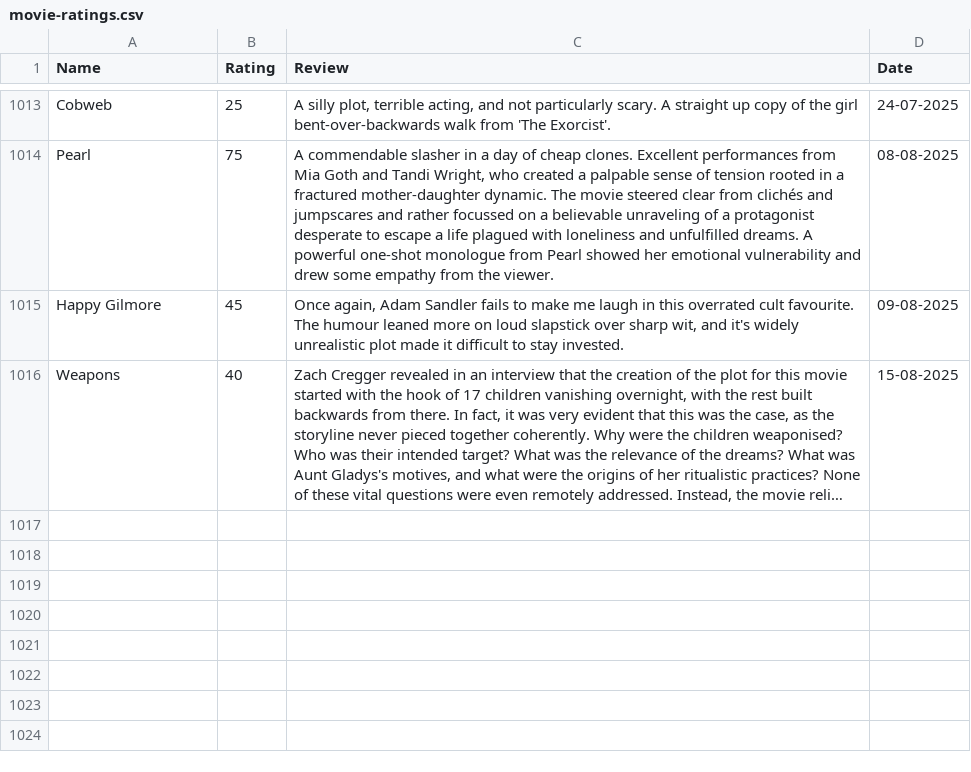
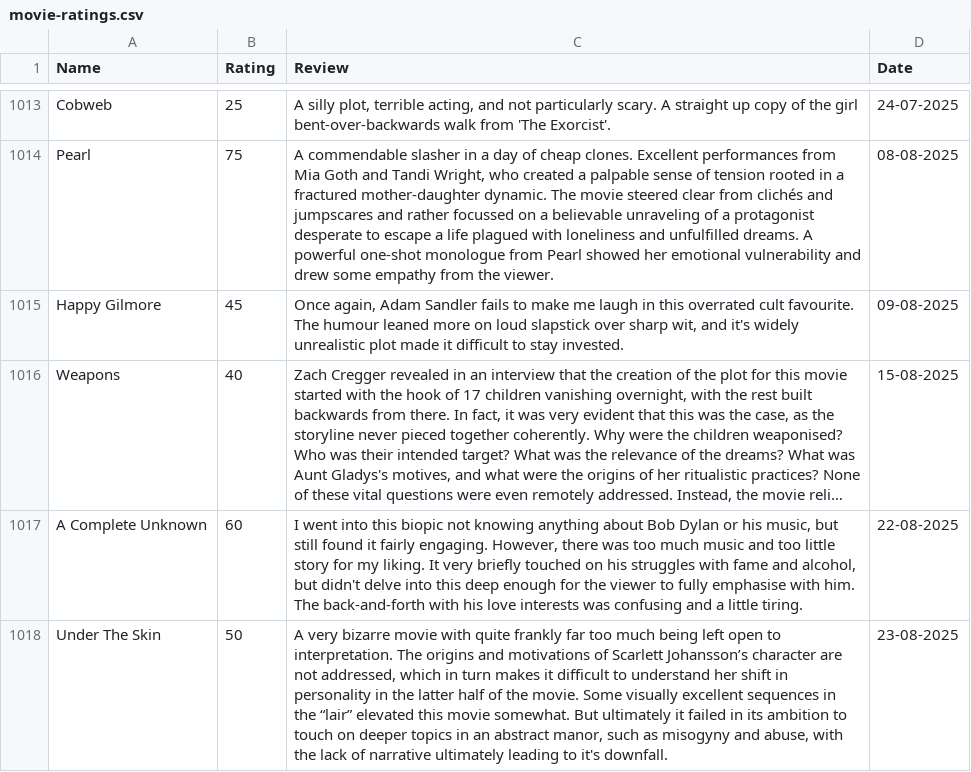
Before and after one commit to tnoel999888/lister, a CSV file: src/data/movie-ratings.csv, drawn as a sheet; only a part is shown, gaps mark what is left out; long unchanged cells end in …; the diff names each change by its address in the sheet, - before the commit and + after, or states it on an @@ line.

Commit message:
Update movie-ratings.csv

```diff
--- a/src/data/movie-ratings.csv
+++ b/src/data/movie-ratings.csv
+row 1017: A Complete Unknown | 60 | I went into this biopic not knowing anything about Bob Dylan or his music, but still found it fairly engaging. However, there was too much music and too little story for my liking. It very briefly touched on his struggles with fame and alcohol, but didn't delve into this deep enough for the viewer to fully emphasise with him. The back-and-forth with his love interests was confusing and a little tiring. | 22-08-2025
+row 1018: Under The Skin | 50 | A very bizarre movie with quite frankly far too much being left open to interpretation. The origins and motivations of Scarlett Johansson’s character are not addressed, which in turn makes it difficult to understand her shift in personality in the latter half of the movie. Some visually excellent sequences in the “lair” elevated this movie somewhat. But ultimately it failed in its ambition to touch on deeper topics in an abstract manor, such as misogyny and abuse, with the lack of narrative ultimately leading to it's downfall. | 23-08-2025
```
